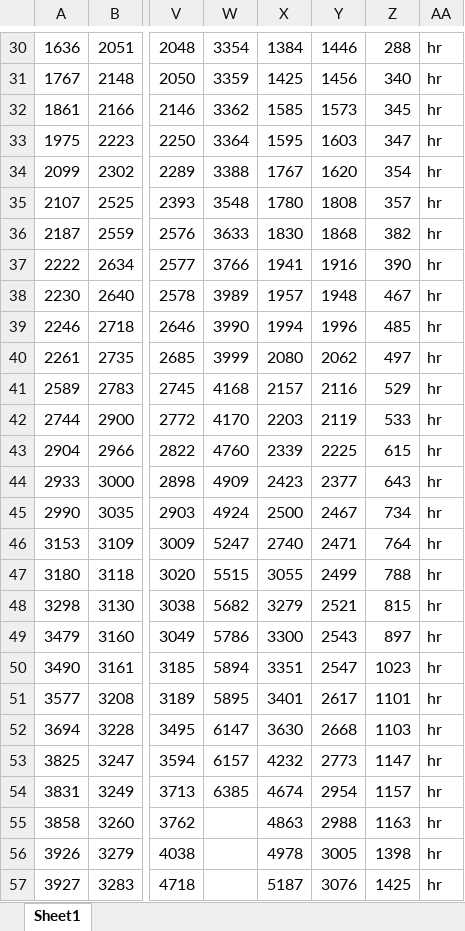
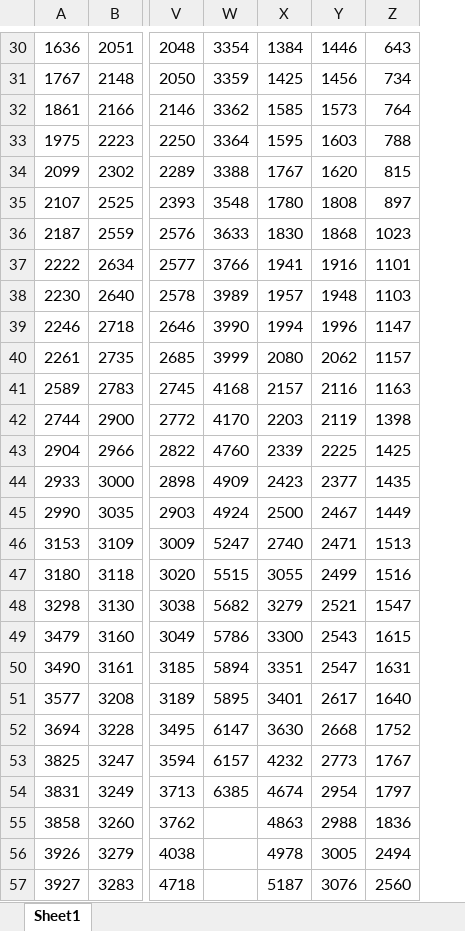
Before and after one commit to elzieosborn/congress-cosponsors, an Excel workbook: significance_encodings/SSListHouse.xlsx, sheet Sheet1, drawn as a sheet; only a part is shown, gaps mark what is left out; values as stored, in another font and other column widths than the file's, no borders; the diff covers the shown part only; the diff names each change by its address in the sheet, - before the commit and + after, or states it on an @@ line.

```diff
--- a/significance_encodings/SSListHouse.xlsx (sheet Sheet1)
+++ b/significance_encodings/SSListHouse.xlsx (sheet Sheet1)
-column AA, rows 30-57: all hr
-Z30: 288
+Z30: 643
-Z31: 340
+Z31: 734
-Z32: 345
+Z32: 764
-Z33: 347
+Z33: 788
-Z34: 354
+Z34: 815
-Z35: 357
+Z35: 897
-Z36: 382
+Z36: 1023
-Z37: 390
+Z37: 1101
-Z38: 467
+Z38: 1103
-Z39: 485
+Z39: 1147
-Z40: 497
+Z40: 1157
-Z41: 529
+Z41: 1163
-Z42: 533
+Z42: 1398
-Z43: 615
+Z43: 1425
-Z44: 643
+Z44: 1435
-Z45: 734
+Z45: 1449
-Z46: 764
+Z46: 1513
-Z47: 788
+Z47: 1516
-Z48: 815
+Z48: 1547
-Z49: 897
+Z49: 1615
-Z50: 1023
+Z50: 1631
-Z51: 1101
+Z51: 1640
-Z52: 1103
+Z52: 1752
-Z53: 1147
+Z53: 1767
-Z54: 1157
+Z54: 1797
-Z55: 1163
+Z55: 1836
-Z56: 1398
+Z56: 2494
-Z57: 1425
+Z57: 2560
```
Also changed, not shown: 237 edited cells elsewhere in this sheet, significance_encodings/SSListSenate.xlsx, 7 other files.
